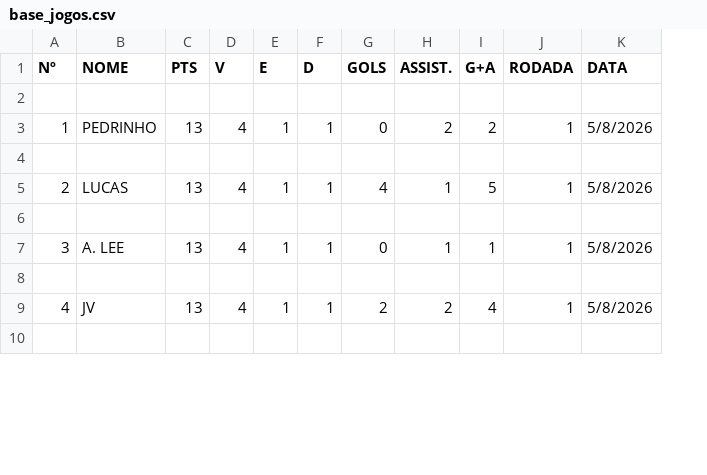
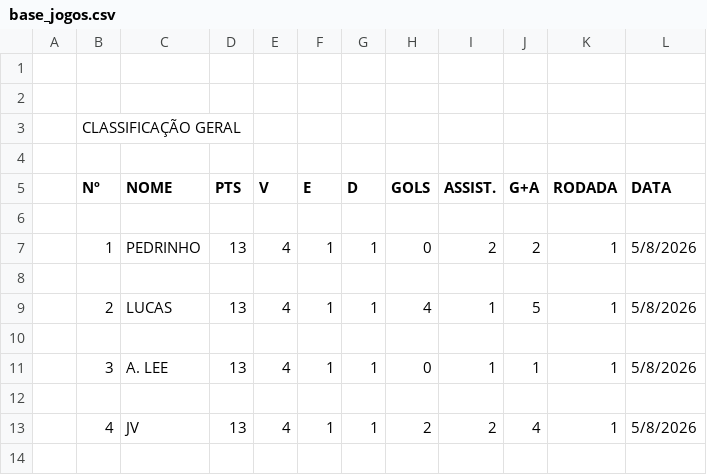
Before and after one commit to g-biroli/ProjetoDados_Futebol_Quarta, a CSV file: data/base_jogos.csv, drawn as a sheet; only a part is shown; addresses are those after the commit; the diff names each change by its address in the sheet, - before the commit and + after, or states it on an @@ line.

```diff
--- a/data/base_jogos.csv
+++ b/data/base_jogos.csv
+column A, empty
+row 1: (empty)
+row 2: (empty)
+row 3:  | CLASSIFICAÇÃO GERAL
+row 4: (empty)
```
Also changed, not shown: 12 other files.
